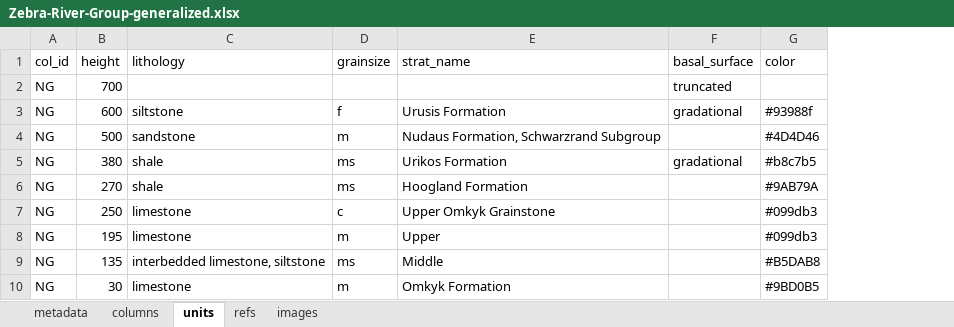
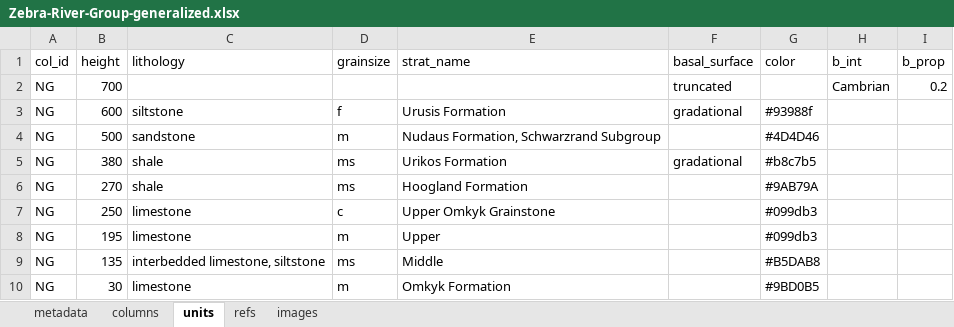
Before and after one commit to Macrostrat/column-ingestion, an Excel workbook: Examples/Zebra-River-Group-generalized.xlsx, sheet units, drawn as a sheet; only a part is shown; values as stored, in another font and other column widths than the file's, no borders; the diff names each change by its address in the sheet, - before the commit and + after, or states it on an @@ line.

```diff
--- a/Examples/Zebra-River-Group-generalized.xlsx (sheet units)
+++ b/Examples/Zebra-River-Group-generalized.xlsx (sheet units)
+column H (b_int), row 2: Cambrian
+column I (b_prop), row 2: 0.2
```
Also changed, not shown: sheet metadata, Examples/Eurasia-Eastern-European-Platform-chronostratigraphic.xlsx, Examples/Zebra-River-Group-Measured-sections-full.xlsx, 6 other files.
